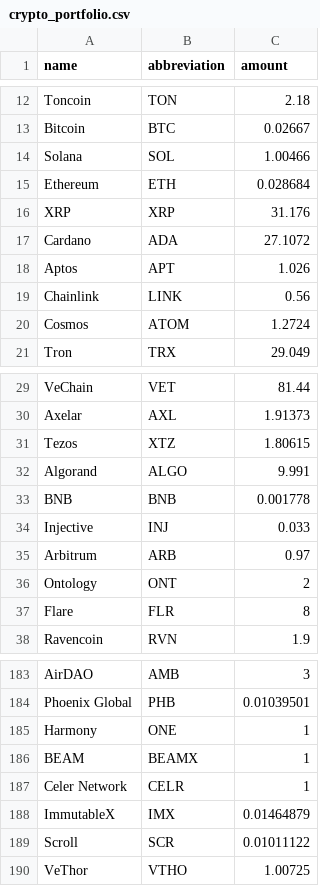
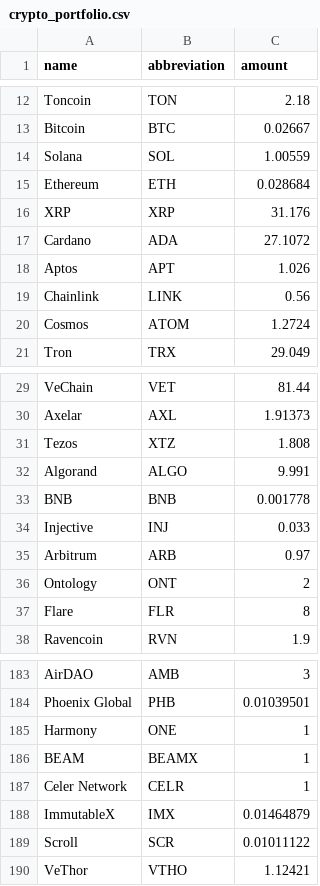
Before and after one commit to dantonic81/portfolio, a CSV file: crypto_portfolio.csv, drawn as a sheet; only a part is shown, gaps mark what is left out.

Commit message:
update amount

```diff
--- a/crypto_portfolio.csv
+++ b/crypto_portfolio.csv
@@ -13,3 +13,3 @@ Toncoin,TON,2.18
 Bitcoin,BTC,0.02667
-Solana,SOL,1.00466
+Solana,SOL,1.00559
 Ethereum,ETH,0.028684
@@ -30,3 +30,3 @@ VeChain,VET,81.44
 Axelar,AXL,1.91373
-Tezos,XTZ,1.80615
+Tezos,XTZ,1.808
 Algorand,ALGO,9.991
@@ -189,2 +189,2 @@ ImmutableX,IMX,0.01464879
 Scroll,SCR,0.01011122
-VeThor,VTHO,1.00725
+VeThor,VTHO,1.12421
```
